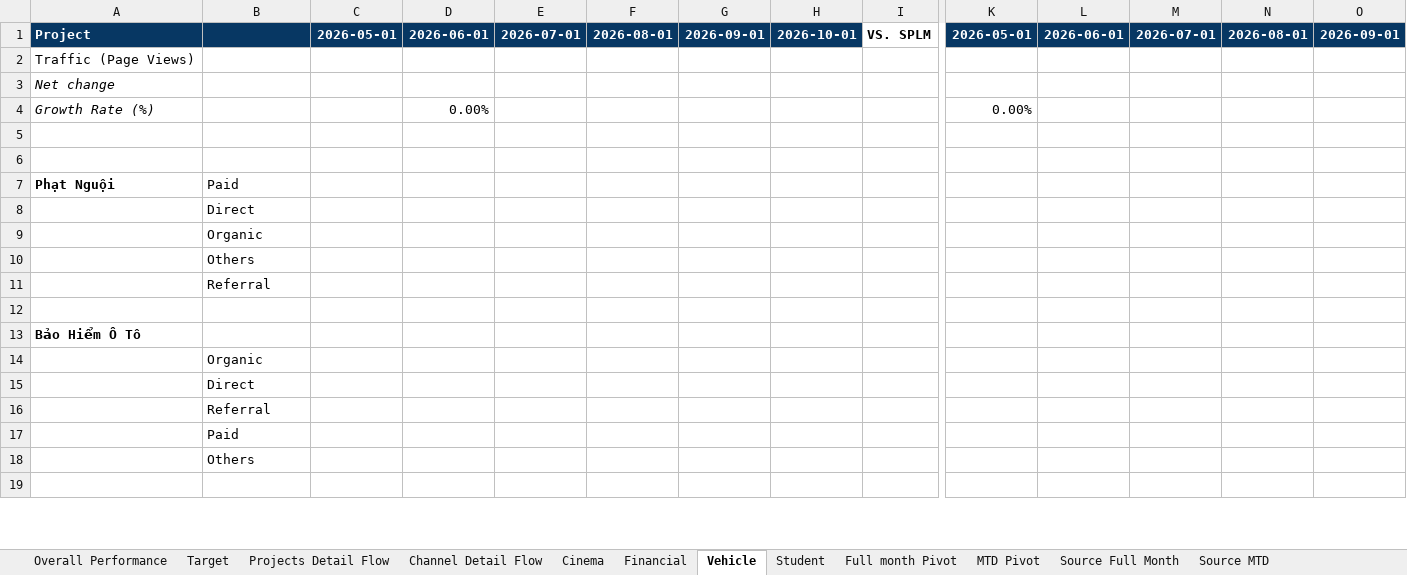
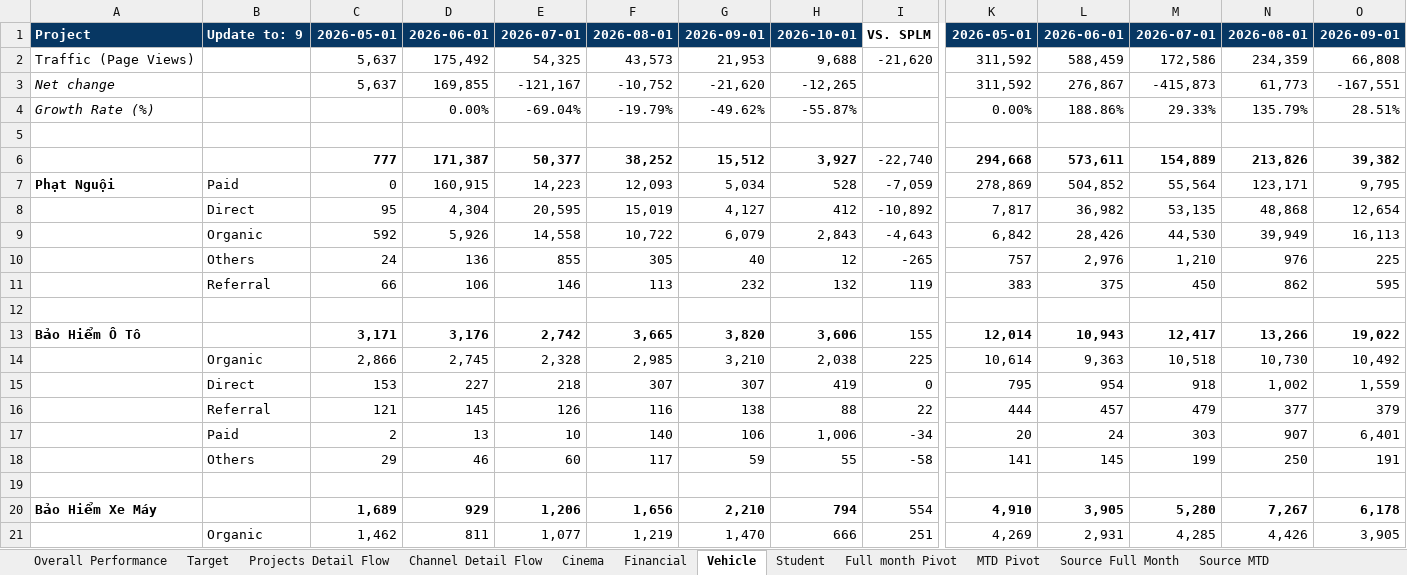
Before and after one commit to vanhien26/hienho-knowledgebase, an Excel workbook: 07_REPORTS/web_performance_tracking.xlsx, sheet Vehicle, drawn as a sheet; only a part is shown, gaps mark what is left out; the shorter side is filled out with more unchanged rows; values as stored, in another font and other column widths than the file's, no borders; charts and pictures and conditional formats not drawn; removed rows and columns are numbered as before the commit, all else as after; rows hold the shown columns only; the diff covers the shown part only; the diff names each change by its address in the sheet, - before the commit and + after, or states it on an @@ line.

```diff
--- a/07_REPORTS/web_performance_tracking.xlsx (sheet Vehicle)
+++ b/07_REPORTS/web_performance_tracking.xlsx (sheet Vehicle)
-B1: (empty)
+B1: Update to: 9
-row 2: Traffic (Page Views)
-row 3: Net change
-row 4: Growth Rate (%) |  |  | 0.00% |  |  |  |  |  | 0.00%
+row 2: Traffic (Page Views) |  | 5,637 | 175,492 | 54,325 | 43,573 | 21,953 | 9,688 | -21,620 | 311,592 | 588,459 | 172,586 | 234,359 | 66,808
+row 3: Net change |  | 5,637 | 169,855 | -121,167 | -10,752 | -21,620 | -12,265 |  | 311,592 | 276,867 | -415,873 | 61,773 | -167,551
+row 4: Growth Rate (%) |  |  | 0.00% | -69.04% | -19.79% | -49.62% | -55.87% |  | 0.00% | 188.86% | 29.33% | 135.79% | 28.51%
+row 6:  |  | 777 | 171,387 | 50,377 | 38,252 | 15,512 | 3,927 | -22,740 | 294,668 | 573,611 | 154,889 | 213,826 | 39,382
+row 7: Phạt Nguội | Paid | 0 | 160,915 | 14,223 | 12,093 | 5,034 | 528 | -7,059 | 278,869 | 504,852 | 55,564 | 123,171 | 9,795
+row 8:  | Direct | 95 | 4,304 | 20,595 | 15,019 | 4,127 | 412 | -10,892 | 7,817 | 36,982 | 53,135 | 48,868 | 12,654
+row 9:  | Organic | 592 | 5,926 | 14,558 | 10,722 | 6,079 | 2,843 | -4,643 | 6,842 | 28,426 | 44,530 | 39,949 | 16,113
+row 10:  | Others | 24 | 136 | 855 | 305 | 40 | 12 | -265 | 757 | 2,976 | 1,210 | 976 | 225
+row 11:  | Referral | 66 | 106 | 146 | 113 | 232 | 132 | 119 | 383 | 375 | 450 | 862 | 595
-row 7: Phạt Nguội | Paid
-row 8:  | Direct
-row 9:  | Organic
-row 10:  | Others
-row 11:  | Referral
+row 13: Bảo Hiểm Ô Tô |  | 3,171 | 3,176 | 2,742 | 3,665 | 3,820 | 3,606 | 155 | 12,014 | 10,943 | 12,417 | 13,266 | 19,022
+row 14:  | Organic | 2,866 | 2,745 | 2,328 | 2,985 | 3,210 | 2,038 | 225 | 10,614 | 9,363 | 10,518 | 10,730 | 10,492
+row 15:  | Direct | 153 | 227 | 218 | 307 | 307 | 419 | 0 | 795 | 954 | 918 | 1,002 | 1,559
+row 16:  | Referral | 121 | 145 | 126 | 116 | 138 | 88 | 22 | 444 | 457 | 479 | 377 | 379
+row 17:  | Paid | 2 | 13 | 10 | 140 | 106 | 1,006 | -34 | 20 | 24 | 303 | 907 | 6,401
+row 18:  | Others | 29 | 46 | 60 | 117 | 59 | 55 | -58 | 141 | 145 | 199 | 250 | 191
-row 13: Bảo Hiểm Ô Tô
-row 14:  | Organic
-row 15:  | Direct
-row 16:  | Referral
-row 17:  | Paid
-row 18:  | Others
+row 20: Bảo Hiểm Xe Máy |  | 1,689 | 929 | 1,206 | 1,656 | 2,210 | 794 | 554 | 4,910 | 3,905 | 5,280 | 7,267 | 6,178
+row 21:  | Organic | 1,462 | 811 | 1,077 | 1,219 | 1,470 | 666 | 251 | 4,269 | 2,931 | 4,285 | 4,426 | 3,905
```
Also changed, not shown: 13 added rows, 16 removed rows and 42 edited cells elsewhere in this sheet, sheet Source MTD, sheet Source Full Month, sheet MTD Pivot, sheet Financial, sheet Projects Detail Flow, sheet Cinema, 5 more sheets, hidden cells, charts or pictures, 05_HUBS/financial/financial-hub-roadmap.xlsx, 37 other files.
